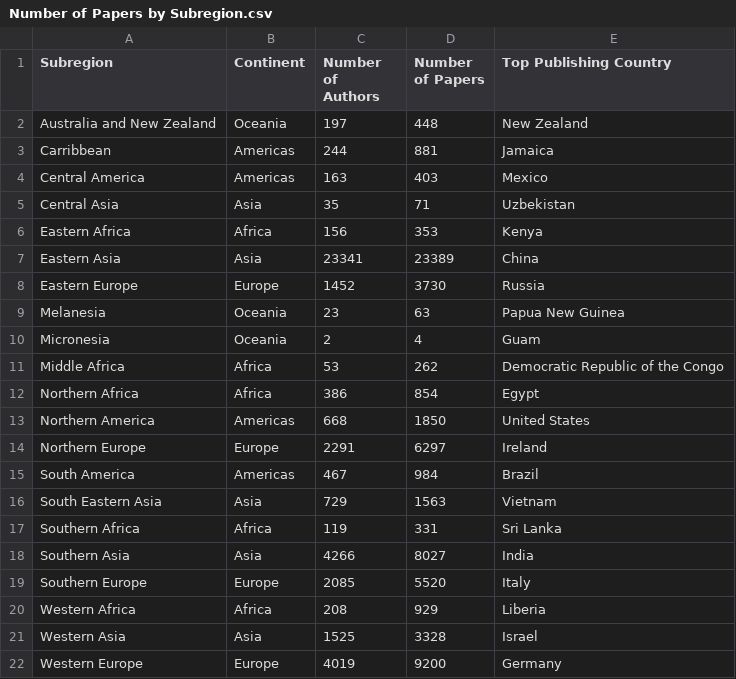
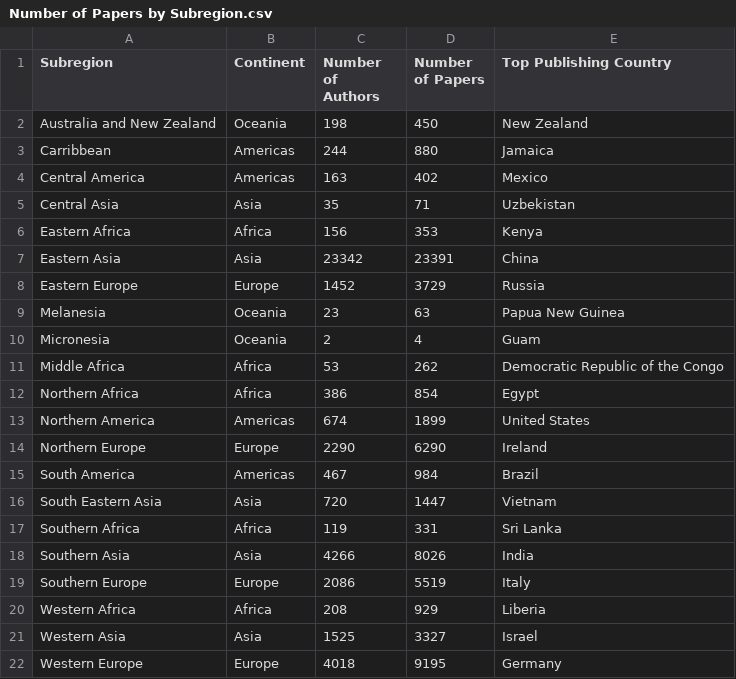
Before and after one commit to ewaldo19/Computer-Vision-Data-Analysis-Project, a CSV file: Data Visualization/data/Number of Papers by Subregion.csv, drawn as a sheet.

```diff
--- a/Data Visualization/data/Number of Papers by Subregion.csv
+++ b/Data Visualization/data/Number of Papers by Subregion.csv
@@ -1,9 +1,9 @@
 "Subregion","Continent","Number of Authors","Number of Papers","Top Publishing Country"
-Australia and New Zealand,Oceania,197,448,New Zealand
-Carribbean,Americas,244,881,Jamaica
-Central America,Americas,163,403,Mexico
+Australia and New Zealand,Oceania,198,450,New Zealand
+Carribbean,Americas,244,880,Jamaica
+Central America,Americas,163,402,Mexico
 Central Asia,Asia,35,71,Uzbekistan
 Eastern Africa,Africa,156,353,Kenya
-Eastern Asia,Asia,23341,23389,China
-Eastern Europe,Europe,1452,3730,Russia
+Eastern Asia,Asia,23342,23391,China
+Eastern Europe,Europe,1452,3729,Russia
 Melanesia,Oceania,23,63,Papua New Guinea
@@ -12,11 +12,11 @@ Middle Africa,Africa,53,262,Democratic Republic of the Congo
 Northern Africa,Africa,386,854,Egypt
-Northern America,Americas,668,1850,United States
-Northern Europe,Europe,2291,6297,Ireland
+Northern America,Americas,674,1899,United States
+Northern Europe,Europe,2290,6290,Ireland
 South America,Americas,467,984,Brazil
-South Eastern Asia,Asia,729,1563,Vietnam
+South Eastern Asia,Asia,720,1447,Vietnam
 Southern Africa,Africa,119,331,Sri Lanka
-Southern Asia,Asia,4266,8027,India
-Southern Europe,Europe,2085,5520,Italy
+Southern Asia,Asia,4266,8026,India
+Southern Europe,Europe,2086,5519,Italy
 Western Africa,Africa,208,929,Liberia
-Western Asia,Asia,1525,3328,Israel
-Western Europe,Europe,4019,9200,Germany
+Western Asia,Asia,1525,3327,Israel
+Western Europe,Europe,4018,9195,Germany
```
Also changed, not shown: Data Visualization/data/Papers published by South East Asia Countries.csv, Data Visualization/data/SEA Data.csv, 1 other file.
